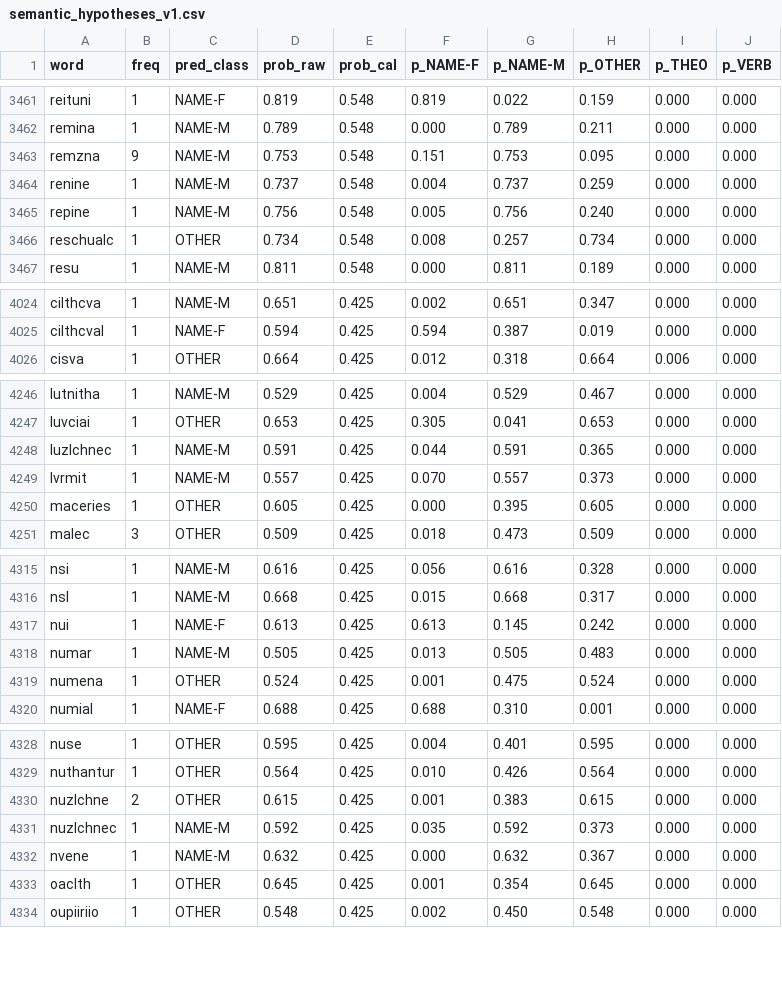
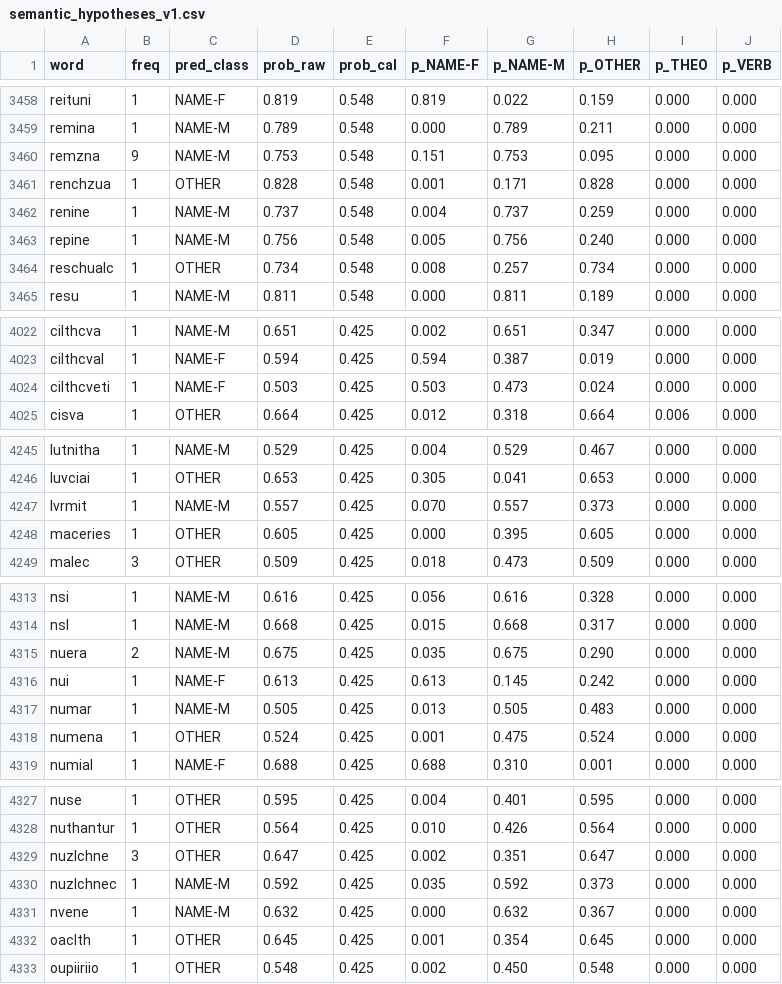
Before and after one commit to Zolden/DecipherEtruscan, a CSV file: results/semantic_hypotheses_v1.csv, drawn as a sheet; only a part is shown, gaps mark what is left out; the diff covers the shown part only.

```diff
--- a/results/semantic_hypotheses_v1.csv
+++ b/results/semantic_hypotheses_v1.csv
@@ -3463,2 +3460,3 @@ remina,1,NAME-M,0.789,0.548,0.000,0.789,0.211,0.000,0.000
 remzna,9,NAME-M,0.753,0.548,0.151,0.753,0.095,0.000,0.000
+renchzua,1,OTHER,0.828,0.548,0.001,0.171,0.828,0.000,0.000
 renine,1,NAME-M,0.737,0.548,0.004,0.737,0.259,0.000,0.000
@@ -4025,2 +4023,3 @@ cilthcva,1,NAME-M,0.651,0.425,0.002,0.651,0.347,0.000,0.000
 cilthcval,1,NAME-F,0.594,0.425,0.594,0.387,0.019,0.000,0.000
+cilthcveti,1,NAME-F,0.503,0.425,0.503,0.473,0.024,0.000,0.000
 cisva,1,OTHER,0.664,0.425,0.012,0.318,0.664,0.006,0.000
@@ -4247,3 +4246,2 @@ lutnitha,1,NAME-M,0.529,0.425,0.004,0.529,0.467,0.000,0.000
 luvciai,1,OTHER,0.653,0.425,0.305,0.041,0.653,0.000,0.000
-luzlchnec,1,NAME-M,0.591,0.425,0.044,0.591,0.365,0.000,0.000
 lvrmit,1,NAME-M,0.557,0.425,0.070,0.557,0.373,0.000,0.000
@@ -4316,2 +4314,3 @@ nsi,1,NAME-M,0.616,0.425,0.056,0.616,0.328,0.000,0.000
 nsl,1,NAME-M,0.668,0.425,0.015,0.668,0.317,0.000,0.000
+nuera,2,NAME-M,0.675,0.425,0.035,0.675,0.290,0.000,0.000
 nui,1,NAME-F,0.613,0.425,0.613,0.145,0.242,0.000,0.000
@@ -4329,3 +4328,3 @@ nuse,1,OTHER,0.595,0.425,0.004,0.401,0.595,0.000,0.000
 nuthantur,1,OTHER,0.564,0.425,0.010,0.426,0.564,0.000,0.000
-nuzlchne,2,OTHER,0.615,0.425,0.001,0.383,0.615,0.000,0.000
+nuzlchne,3,OTHER,0.647,0.425,0.002,0.351,0.647,0.000,0.000
 nuzlchnec,1,NAME-M,0.592,0.425,0.035,0.592,0.373,0.000,0.000
```
Also changed, not shown: 1 added row and 4 removed rows elsewhere in this file, data/supplements/errata_ll_v1.csv, results/concept_fog_v1.csv, 42 other files.
